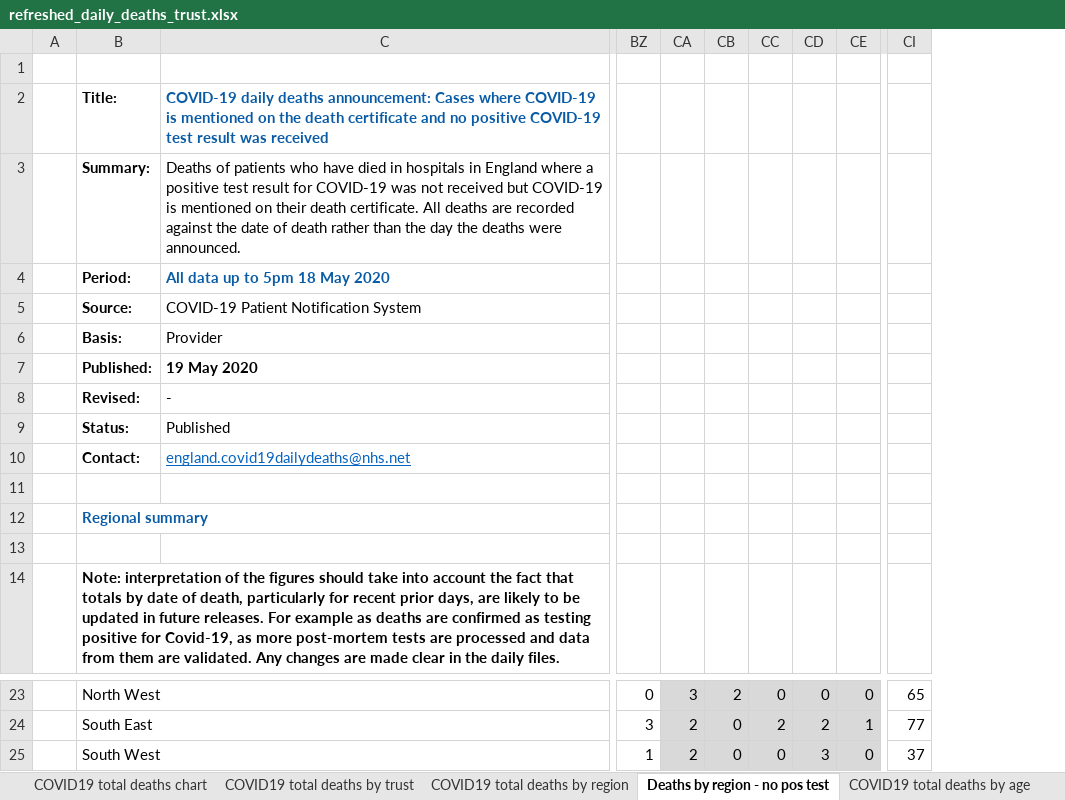
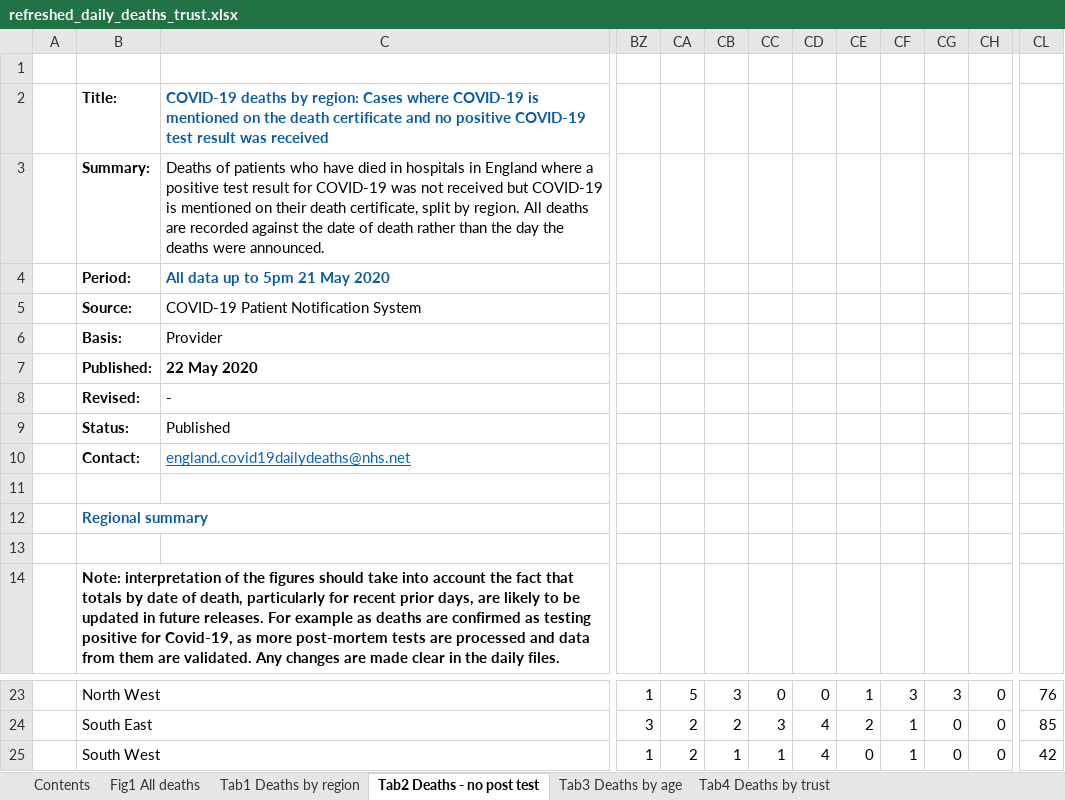
Before and after one commit to psychty/another_covid_repo, an Excel workbook: refreshed_daily_deaths_trust.xlsx, sheet Tab2 Deaths - no post test, drawn as a sheet; only a part is shown, gaps mark what is left out; values as stored, in another font and other column widths than the file's, no borders; conditional formats not drawn; removed rows and columns are numbered as before the commit, all else as after; the diff covers the shown part only; the diff names each change by its address in the sheet, - before the commit and + after, or states it on an @@ line.

```diff
--- a/refreshed_daily_deaths_trust.xlsx (sheet Tab2 Deaths - no post test)
+++ b/refreshed_daily_deaths_trust.xlsx (sheet Tab2 Deaths - no post test)
-sheet tab: COVID19 total deaths chart
+sheet tab: Contents
-sheet tab: COVID19 total deaths by trust
+sheet tab: Fig1 All deaths
-sheet tab: COVID19 total deaths by region
+sheet tab: Tab1 Deaths by region
-sheet tab: Deaths by region - no pos test
+sheet tab: Tab2 Deaths - no post test
-sheet tab: COVID19 total deaths by age
+sheet tab: Tab3 Deaths by age
+column CD, rows 23-25: 0 | 4 | 4
+column CE, rows 23-25: 1 | 2 | 0
+column CF, rows 23-25: 3 | 1 | 1
-column CI, rows 23-25: 65 | 77 | 37
+column CL, rows 23-25: 76 | 85 | 42
-C2: COVID-19 daily deaths announcement: Cases where…
+C2: COVID-19 deaths by region: Cases where…
-C3: …their death certificate. All deaths…
+C3: …their death certificate, split by region. All deaths…
-C4: All data up to 5pm 18 May 2020
+C4: All data up to 5pm 21 May 2020
-C7: 19 May 2020
+C7: 22 May 2020
-BZ23: 0
+BZ23: 1
-CA23:CC25 fill: #D9D9D9
+CA23:CC25 fill: none
-CA23: 3
+CA23: 5
-CB23: 2
+CB23: 3
-CG23:CH25 fill: #D9D9D9
+CG23:CH25 fill: none
-CG23: 0
+CG23: 3
-CB24: 0
+CB24: 2
-CC24: 2
+CC24: 3
-CG24: 2
+CG24: 0
-CH24: 1
+CH24: 0
-CB25: 0
+CB25: 1
-CC25: 0
+CC25: 1
-CG25: 3
+CG25: 0
```
Also changed, not shown: 3 added rows, 3 removed rows, 21 edited cells and cell formats elsewhere in this sheet, sheet Tab4 Deaths by trust, sheet Fig1 All deaths, sheet Tab1 Deaths by region, sheet Tab3 Deaths by age, sheet Contents, other sheet tabs, charts or pictures, 25 other files.
